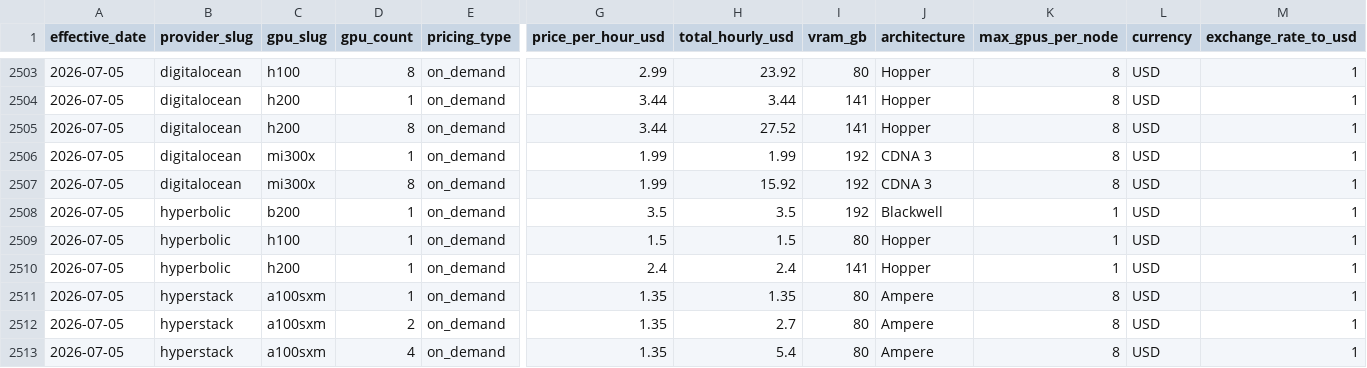
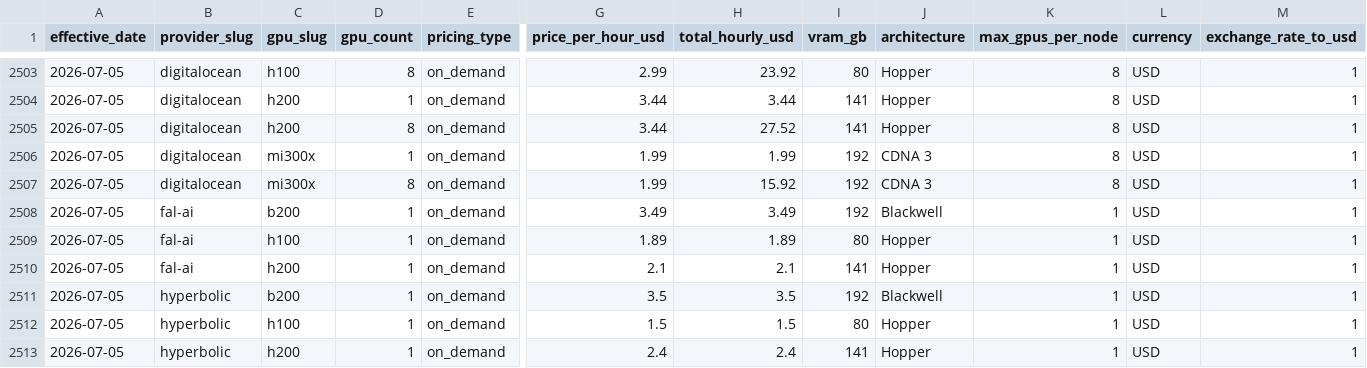
Before and after one commit to geracefogo16-hub/gpu-price-tracker, a CSV file: data/gpu_prices.csv, drawn as a sheet; only a part is shown, gaps mark what is left out; the shorter side is filled out with more unchanged rows; rows hold the shown columns only; the diff names each change by its address in the sheet, - before the commit and + after, or states it on an @@ line.

```diff
--- a/data/gpu_prices.csv
+++ b/data/gpu_prices.csv
+row 2508: 2026-07-05 | fal-ai | b200 | 1 | on_demand | 3.49 | 3.49 | 192 | Blackwell | 1 | USD | 1
+row 2509: 2026-07-05 | fal-ai | h100 | 1 | on_demand | 1.89 | 1.89 | 80 | Hopper | 1 | USD | 1
+row 2510: 2026-07-05 | fal-ai | h200 | 1 | on_demand | 2.1 | 2.1 | 141 | Hopper | 1 | USD | 1
```
Also changed, not shown: data/daily_presence.csv, data/llm_prices.csv, 9 other files.
